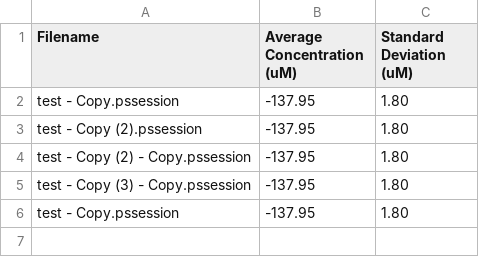
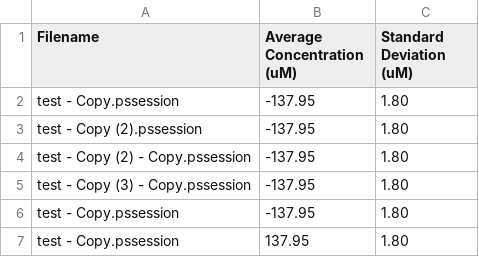
Before and after one commit to claraMickail/creactive_data_processing, a CSV file: data/summary.csv, drawn as a sheet.

```diff
--- a/data/summary.csv
+++ b/data/summary.csv
@@ -6 +6,2 @@ test - Copy (3) - Copy.pssession,-137.95,1.80
 test - Copy.pssession,-137.95,1.80
+test - Copy.pssession,137.95,1.80
```
Also changed, not shown: 1 other file.
